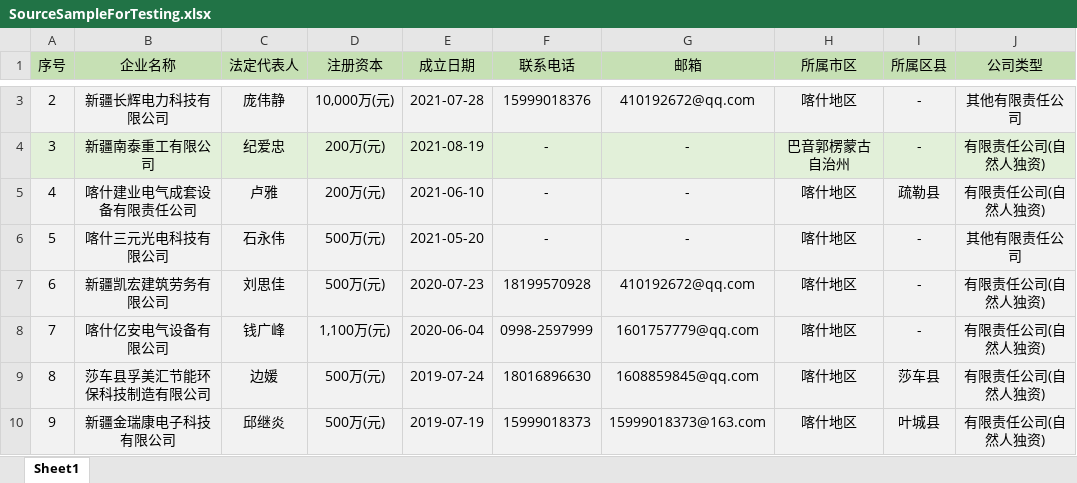
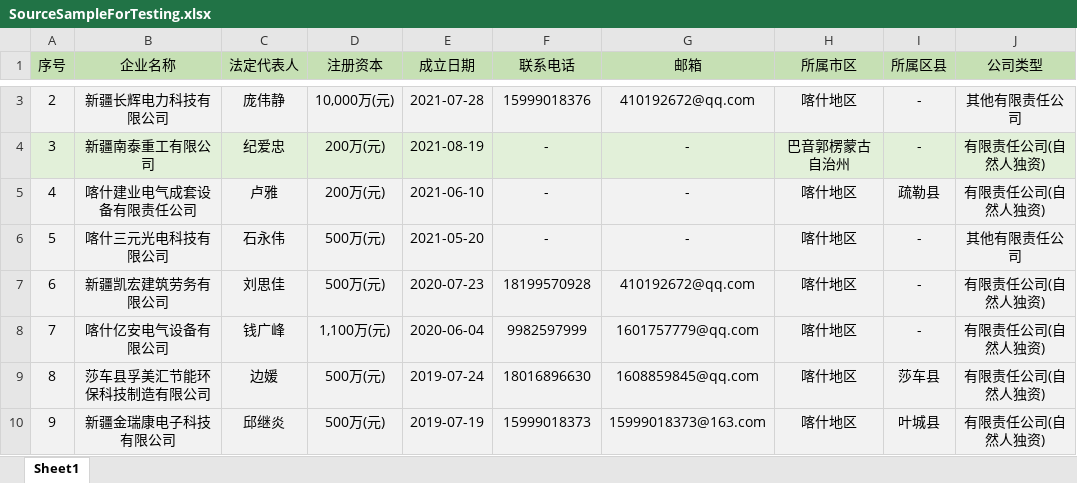
Before and after one commit to Shek-Attack/ExcelTranslationProject, an Excel workbook: SourceSampleForTesting.xlsx, sheet Sheet1, drawn as a sheet; only a part is shown, gaps mark what is left out; values as stored, in another font and other column widths than the file's, no borders; the diff covers the shown part only; the diff names each change by its address in the sheet, - before the commit and + after, or states it on an @@ line.

Commit message:
xlsx or xls read, translate, write success with Google/SYSTRAN  Translator: row and column numbers are taken from the file automatically and phone numbers, dates and email are translated properly.

```diff
--- a/SourceSampleForTesting.xlsx (sheet Sheet1)
+++ b/SourceSampleForTesting.xlsx (sheet Sheet1)
-F8 (联系电话): 0998-2597999
+F8 (联系电话): 9982597999
```
Also changed, not shown: 3 added rows and cell formats elsewhere in this sheet, 5 other files.
